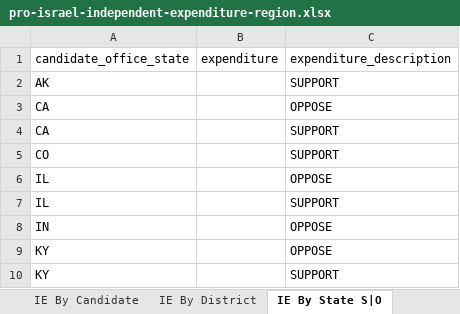
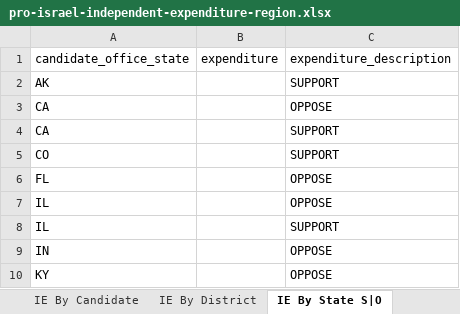
Before and after one commit to JJ-TrackAIPAC/TrackAIPAC, an Excel workbook: reports/pro-israel/pro-israel-independent-expenditure-region.xlsx, sheet IE By State S|O, drawn as a sheet; only a part is shown; the shorter side is filled out with more unchanged rows; values as stored, in another font and other column widths than the file's, no borders; table styles not drawn; the diff names each change by its address in the sheet, - before the commit and + after, or states it on an @@ line.

```diff
--- a/reports/pro-israel/pro-israel-independent-expenditure-region.xlsx (sheet IE By State S|O)
+++ b/reports/pro-israel/pro-israel-independent-expenditure-region.xlsx (sheet IE By State S|O)
+row 6: FL |  | OPPOSE
```
Also changed, not shown: sheet IE By Committee & Candidate, sheet IE By Candidate, sheet IE By District, sheet Committee IE By State, sheet IE By State, reports/pro-big-tech/pro-big-tech-disbursement-report.xlsx, reports/pro-crypto/pro-crypto-candidate-lobby-lifetime-report.xlsx, 14 other files.
